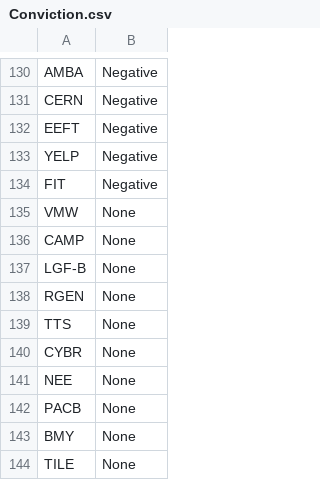
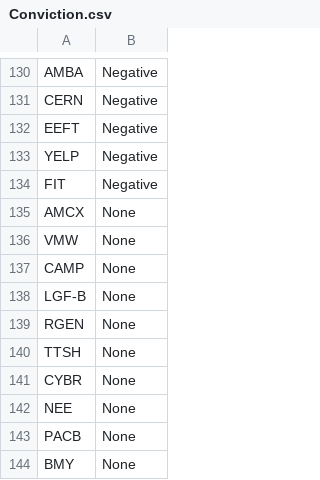
Before and after one commit to JLoschen/M1PieMaker, a CSV file: Data/Conviction.csv, drawn as a sheet; only a part is shown, gaps mark what is left out; the shorter side is filled out with more unchanged rows; the diff covers the shown part only.

Commit message:
Updated Best Buys, Buy Recs and conviction as of 3-30-2020

```diff
--- a/Data/Conviction.csv
+++ b/Data/Conviction.csv
@@ -134,2 +134,3 @@ YELP,Negative
 FIT,Negative
+AMCX,None
 VMW,None
@@ -138,3 +139,3 @@ LGF-B,None
 RGEN,None
-TTS,None
+TTSH,None
 CYBR,None
```
Also changed, not shown: 6 added rows, 6 removed rows, 51 moved rows and 5 edited cells elsewhere in this file, Data/BestBuysNow.csv, Data/BuyRecs.csv.
